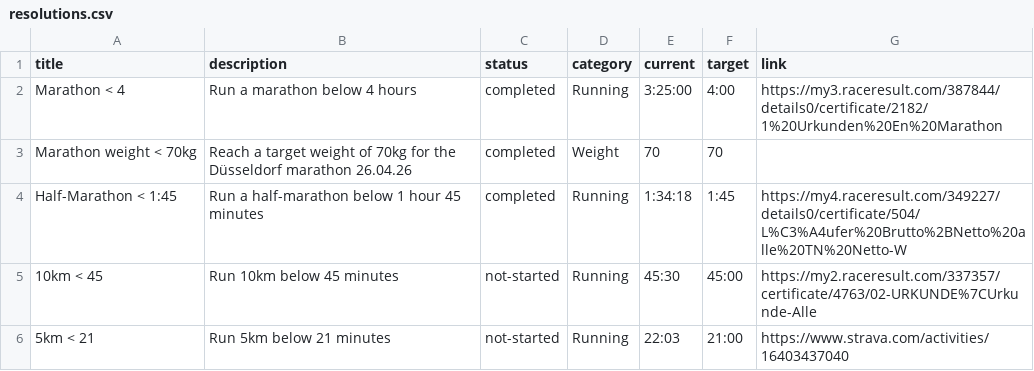
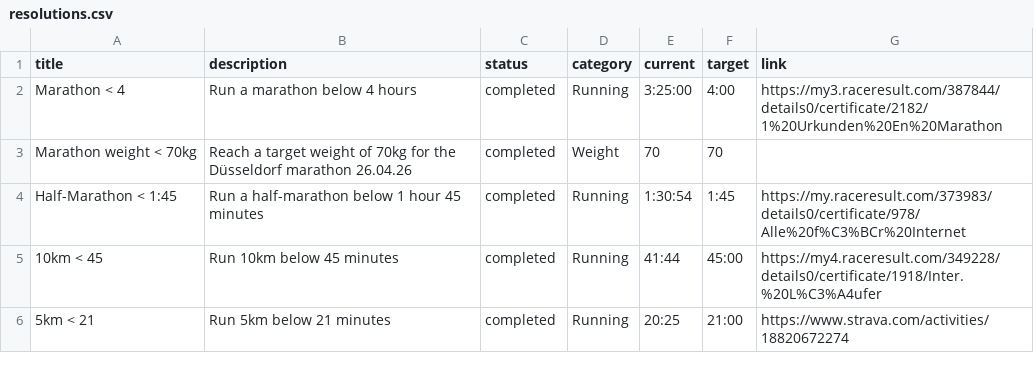
Before and after one commit to pwimmers/new-year-resolutions, a CSV file: resolutions.csv, drawn as a sheet.

```diff
--- a/resolutions.csv
+++ b/resolutions.csv
@@ -3,4 +3,4 @@ Marathon < 4,Run a marathon below 4 hours,completed,Running,3:25:00,4:00,https:/
 Marathon weight < 70kg, Reach a target weight of 70kg for the Düsseldorf marathon 26.04.26,completed,Weight,70,70,
-Half-Marathon < 1:45,Run a half-marathon below 1 hour 45 minutes,completed,Running,1:34:18,1:45,https://my4.raceresult.com/349227/details0/certificate/504/L%C3%A4ufer%20Brutto%2BNetto%20alle%20TN%20Netto-W
-10km < 45,Run 10km below 45 minutes,not-started,Running,45:30,45:00,https://my2.raceresult.com/337357/certificate/4763/02-URKUNDE%7CUrkunde-Alle
-5km < 21,Run 5km below 21 minutes,not-started,Running,22:03,21:00,https://www.strava.com/activities/16403437040
+Half-Marathon < 1:45,Run a half-marathon below 1 hour 45 minutes,completed,Running,1:30:54,1:45,https://my.raceresult.com/373983/details0/certificate/978/Alle%20f%C3%BCr%20Internet
+10km < 45,Run 10km below 45 minutes,completed,Running,41:44,45:00,https://my4.raceresult.com/349228/details0/certificate/1918/Inter.%20L%C3%A4ufer
+5km < 21,Run 5km below 21 minutes,completed,Running,20:25,21:00,https://www.strava.com/activities/18820672274
```
Also changed, not shown: gym.csv, runs.csv.
